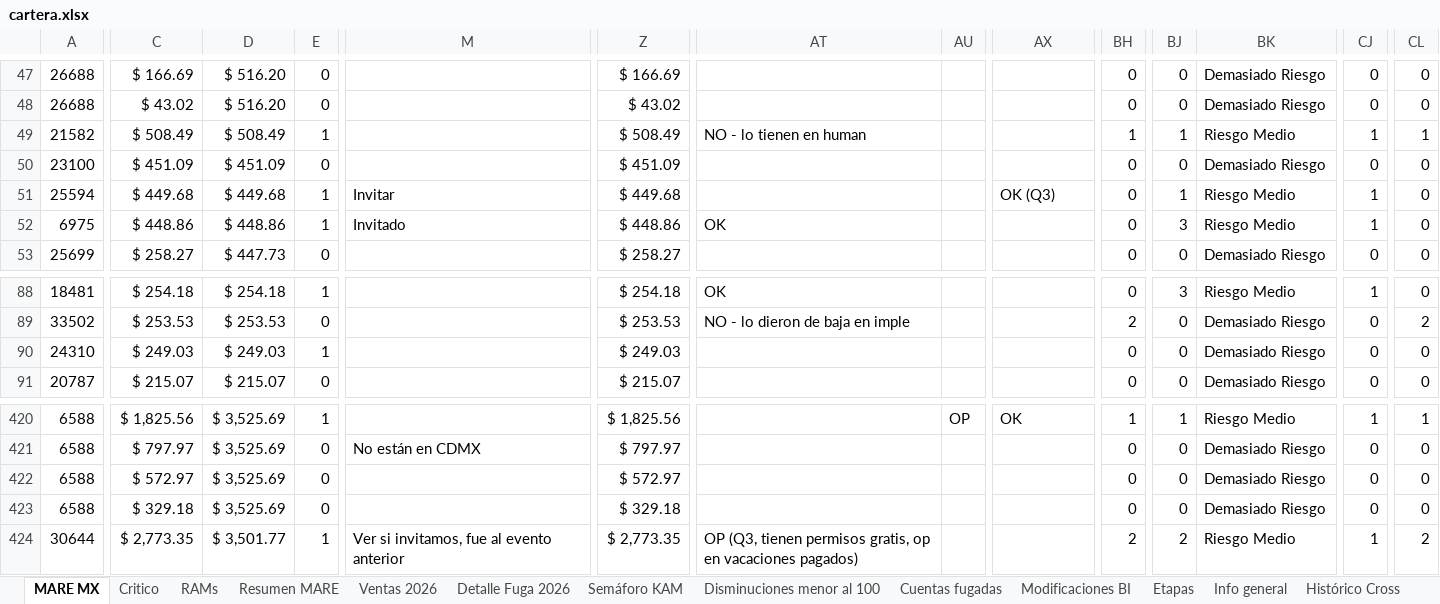
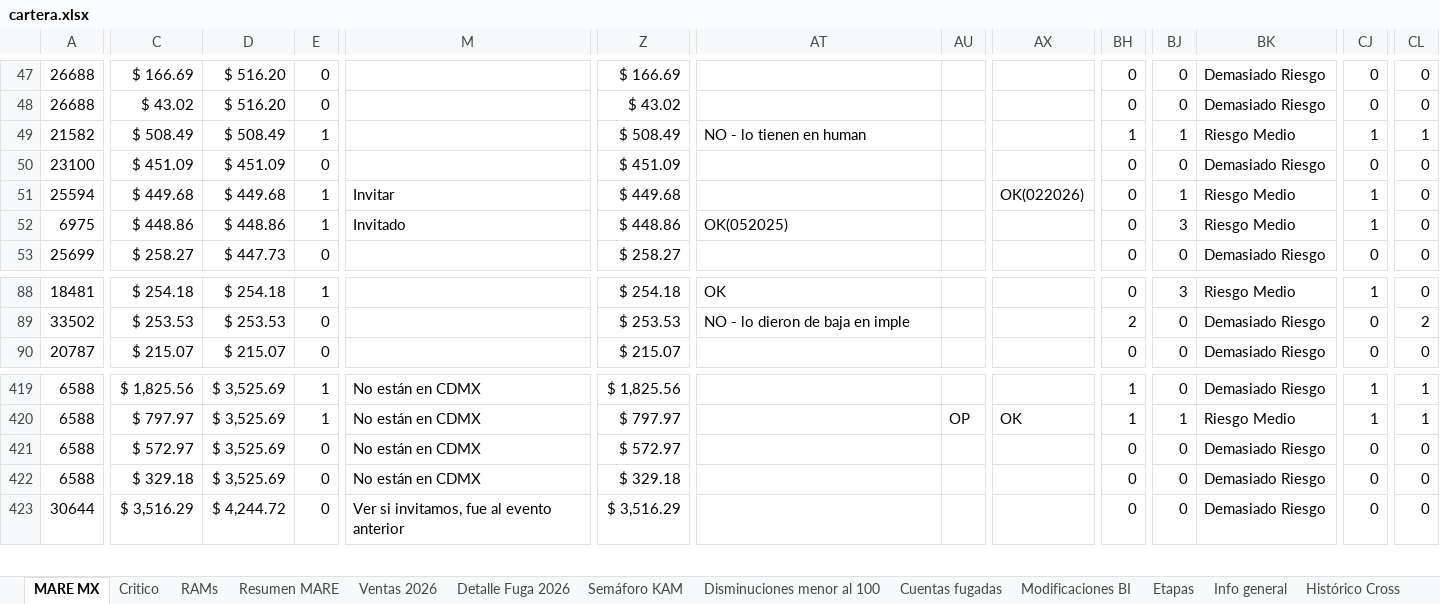
Before and after one commit to fdurancontreras4-ui/monitor-cartera-mx, an Excel workbook: cartera.xlsx, sheet MARE MX, drawn as a sheet; only a part is shown, gaps mark what is left out; values as stored, in another font and other column widths than the file's, no cell formats; conditional formats not drawn; removed rows and columns are numbered as before the commit, all else as after; rows hold the shown columns only; the diff covers the shown part only; the diff names each change by its address in the sheet, - before the commit and + after, or states it on an @@ line.

```diff
--- a/cartera.xlsx (sheet MARE MX)
+++ b/cartera.xlsx (sheet MARE MX)
-AX51: OK (Q3)
+AX51: OK(022026)
-AT52: OK
+AT52: OK(052025)
-row 90: 24310 | $ 249.03 | $ 249.03 | 1 |  | $ 249.03 |  |  |  | 0 | 0 | Demasiado Riesgo | 0 | 0
-M419: (empty)
+M419: No están en CDMX
-AU419: OP
+AU419: (empty)
-AX419: OK
+AX419: (empty)
-BJ419: 1
+BJ419: 0
-BK419: Riesgo Medio
+BK419: Demasiado Riesgo
-E420: 0
+E420: 1
-AU420: (empty)
+AU420: OP
-AX420: (empty)
+AX420: OK
-BH420: 0
+BH420: 1
-BJ420: 0
+BJ420: 1
-BK420: Demasiado Riesgo
+BK420: Riesgo Medio
-CJ420: 0
+CJ420: 1
-CL420: 0
+CL420: 1
-M421:M422: (empty)
+M421:M422: No están en CDMX
-C423: $ 2,773.35
+C423: $ 3,516.29
-D423: $ 3,501.77
+D423: $ 4,244.72
-E423: 1
+E423: 0
-Z423: $ 2,773.35
+Z423: $ 3,516.29
-AT423: OP (Q3, tienen permisos gratis, op en vacaciones pagados)
+AT423: (empty)
-BH423: 2
+BH423: 0
-BJ423: 2
+BJ423: 0
-BK423: Riesgo Medio
+BK423: Demasiado Riesgo
-CJ423: 1
+CJ423: 0
-CL423: 2
+CL423: 0
```
Also changed, not shown: 1 added row, 9 removed rows and 957 edited cells elsewhere in this sheet, sheet Resumen MARE, sheet Cuentas fugadas, sheet Detalle Fuga 2026, sheet Semáforo KAM, cell formats, formulas that keep their value, hidden cells.
